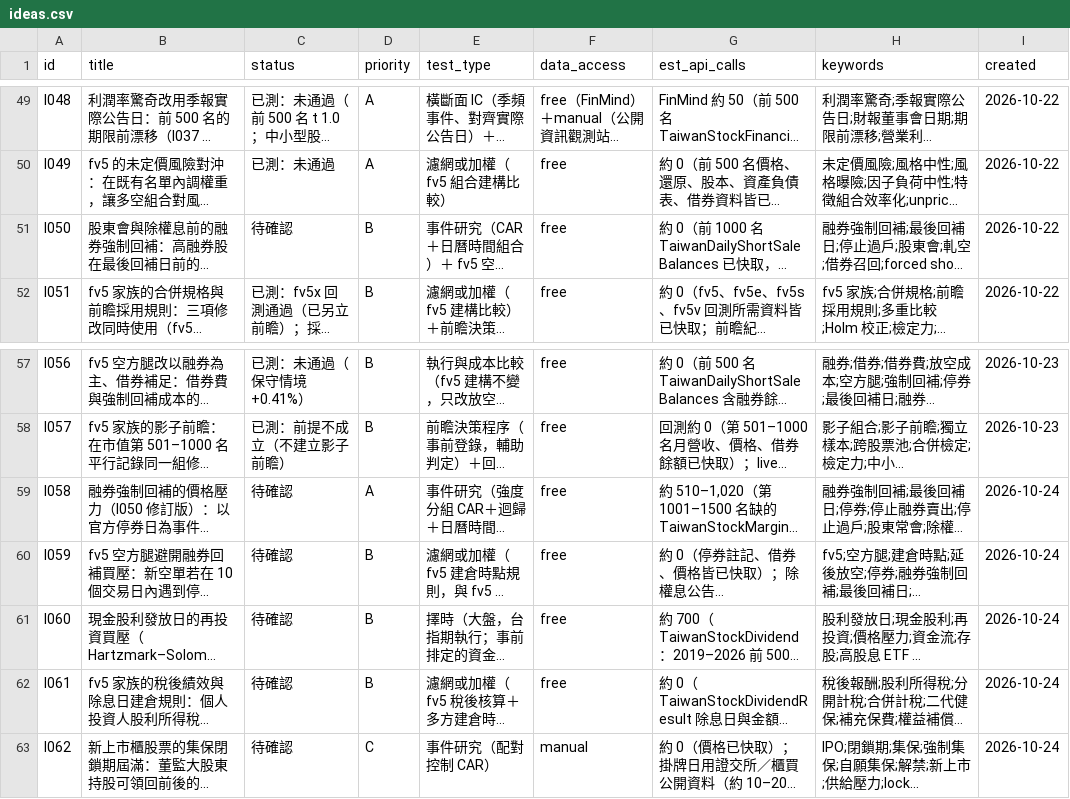
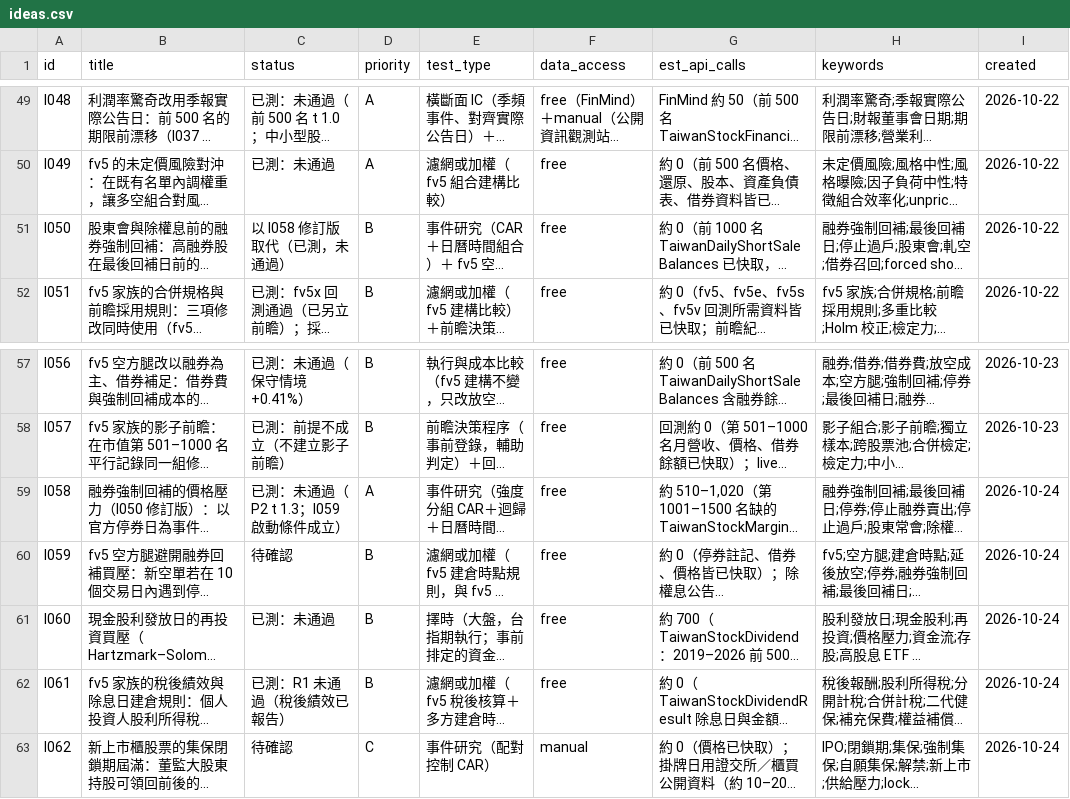
Before and after one commit to JamesLeeCY/precision-weighted-investment-agent, a CSV file: research/ideas.csv, drawn as a sheet; only a part is shown, gaps mark what is left out; long unchanged cells end in …; the diff names each change by its address in the sheet, - before the commit and + after, or states it on an @@ line.

```diff
--- a/research/ideas.csv
+++ b/research/ideas.csv
-C51 (status): 待確認
+C51 (status): 以 I058 修訂版取代（已測，未通過）
-C59 (status): 待確認
+C59 (status): 已測：未通過（P2 t 1.3；I059 啟動條件成立）
-C61 (status): 待確認
+C61 (status): 已測：未通過
-C62 (status): 待確認
+C62 (status): 已測：R1 未通過（稅後績效已報告）
```
Also changed, not shown: 15 other files.
